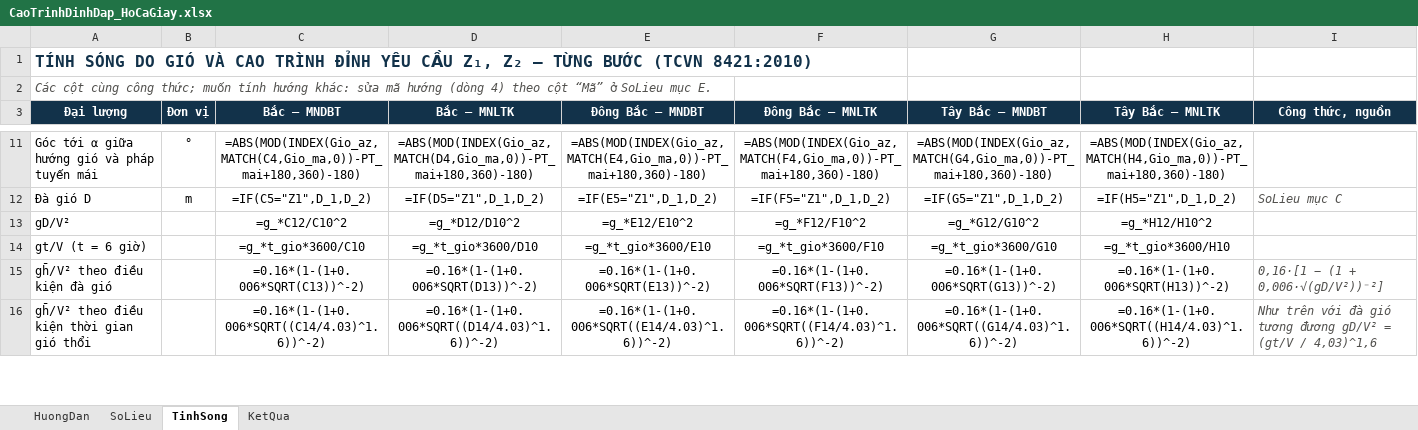
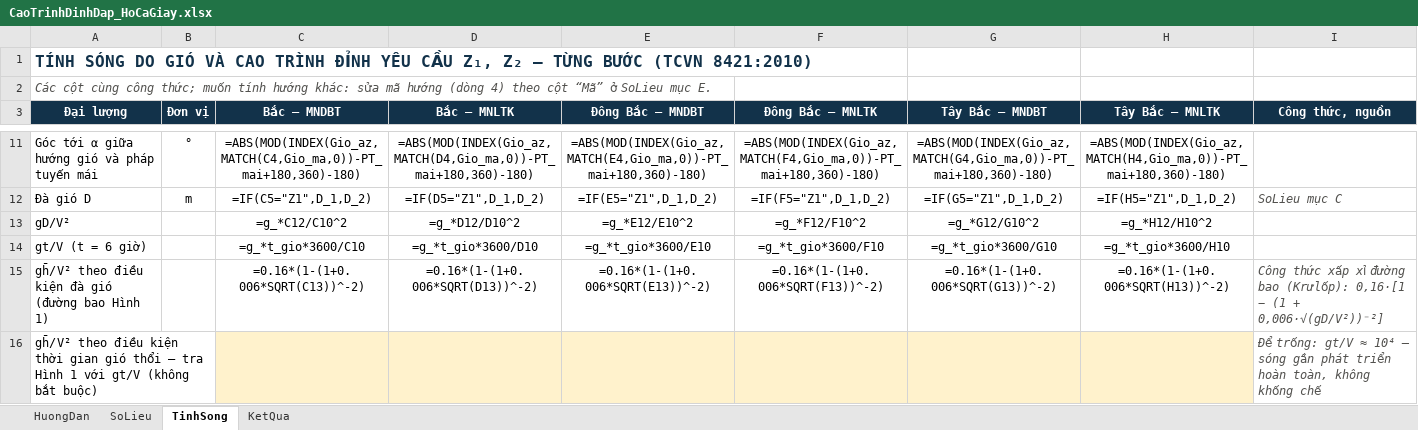
Before and after one commit to ztruongchi76z-wq/5553-6689, an Excel workbook: DATN_HoCaGiay/TAI_VE/CaoTrinhDinhDap_HoCaGiay.xlsx, sheet TinhSong, drawn as a sheet; only a part is shown, gaps mark what is left out; values as stored, in another font and other column widths than the file's, no borders; formulas without a stored value are shown as written; removed rows and columns are numbered as before the commit, all else as after; the diff covers the shown part only; the diff names each change by its address in the sheet, - before the commit and + after, or states it on an @@ line.

```diff
--- a/DATN_HoCaGiay/TAI_VE/CaoTrinhDinhDap_HoCaGiay.xlsx (sheet TinhSong)
+++ b/DATN_HoCaGiay/TAI_VE/CaoTrinhDinhDap_HoCaGiay.xlsx (sheet TinhSong)
-A15 (Đại lượng): gh̄/V² theo điều kiện đà gió
+A15 (Đại lượng): gh̄/V² theo điều kiện đà gió (đường bao Hình 1)
-I15 (Công thức, nguồn): 0,16·[1 −…
+I15 (Công thức, nguồn): Công thức xấp xỉ đường bao (Krưlốp): 0,16·[1 −…
-row 16: gh̄/V² theo điều kiện thời gian gió thổi |  | =0.16*(1-(1+0.006*SQRT((C14/4.03)^1.6))^-2) | =0.16*(1-(1+0.006*SQRT((D14/4.03)^1.6))^-2) | =0.16*(1-(1+0.006*SQRT((E14/4.03)^1.6))^-2) | =0.16*(1-(1+0.006*SQRT((F14/4.03)^1.6))^-2) | =0.16*(1-(1+0.006*SQRT((G14/4.03)^1.6))^-2) | =0.16*(1-(1+0.006*SQRT((H14/4.03)^1.6))^-2) | Như trên với đà gió tương đương gD/V² = (gt/V / 4,03)^1,6
+row 16: gh̄/V² theo điều kiện thời gian gió thổi – tra Hình 1 với gt/V (không bắt buộc) |  |  |  |  |  |  |  | Để trống: gt/V ≈ 10⁴ – sóng gần phát triển hoàn toàn, không khống chế
```
Also changed, not shown: 14 edited cells elsewhere in this sheet, sheet SoLieu, sheet HuongDan, 7 other files.
